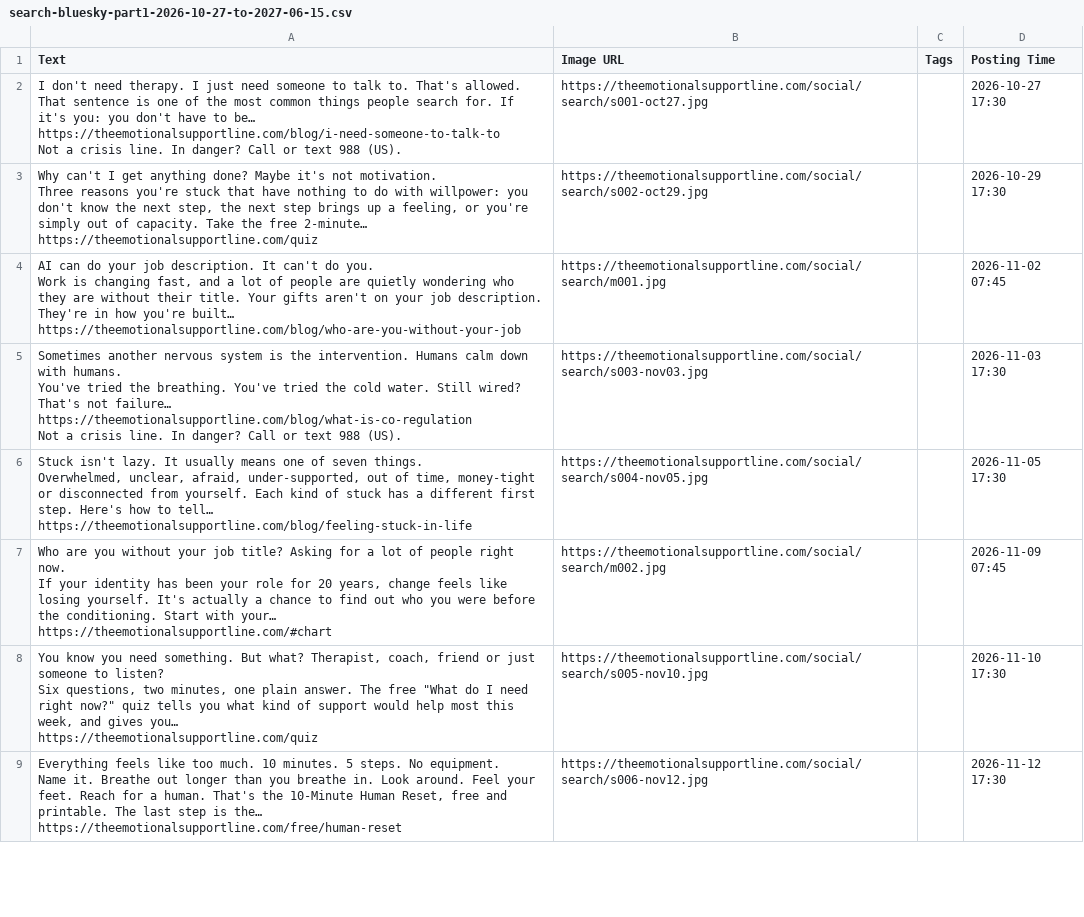
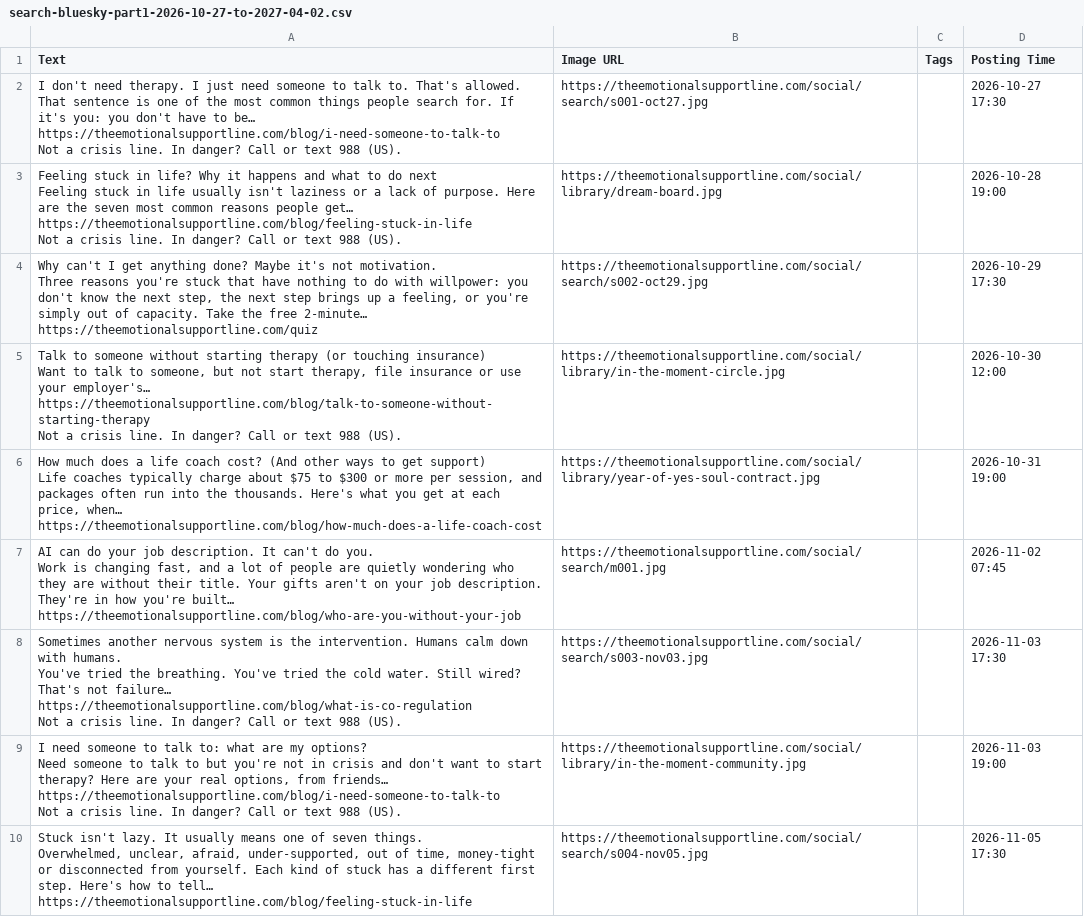
Before and after one commit to EmotionalSupportLine/esl-, a CSV file: studio/year/buffer-csv/search-bluesky-part1-2026-10-27-to-2027-04-02.csv (was studio/year/buffer-csv/search-bluesky-part1-2026-10-27-to-2027-06-15.csv), drawn as a sheet; only a part is shown; the shorter side is filled out with more unchanged rows; ↵ is a line break in a cell; the diff covers the shown part only; the diff names each change by its address in the sheet, - before the commit and + after, or states it on an @@ line.

```diff
--- a/studio/year/buffer-csv/search-bluesky-part1-2026-10-27-to-2027-06-15.csv
+++ b/studio/year/buffer-csv/search-bluesky-part1-2026-10-27-to-2027-04-02.csv
+row 3: Feeling stuck in life? Why it happens and what to do next ↵ Feeling stuck in life usually isn't laziness or a lack of purpose. Here are the seven most common reasons people get… ↵ https://theemotionalsupportline.com/blog/feeling-stuck-in-life ↵ Not a crisis line. In danger? Call or text 988 (US). | https://theemotionalsupportline.com/social/library/dream-board.jpg |  | 2026-10-28 19:00
+row 5: Talk to someone without starting therapy (or touching insurance) ↵ Want to talk to someone, but not start therapy, file insurance or use your employer's… ↵ https://theemotionalsupportline.com/blog/talk-to-someone-without-starting-therapy ↵ Not a crisis line. In danger? Call or text 988 (US). | https://theemotionalsupportline.com/social/library/in-the-moment-circle.jpg |  | 2026-10-30 12:00
+row 6: How much does a life coach cost? (And other ways to get support) ↵ Life coaches typically charge about $75 to $300 or more per session, and packages often run into the thousands. Here's what you get at each price, when… ↵ https://theemotionalsupportline.com/blog/how-much-does-a-life-coach-cost | https://theemotionalsupportline.com/social/library/year-of-yes-soul-contract.jpg |  | 2026-10-31 19:00
+row 9: I need someone to talk to: what are my options? ↵ Need someone to talk to but you're not in crisis and don't want to start therapy? Here are your real options, from friends… ↵ https://theemotionalsupportline.com/blog/i-need-someone-to-talk-to ↵ Not a crisis line. In danger? Call or text 988 (US). | https://theemotionalsupportline.com/social/library/in-the-moment-community.jpg |  | 2026-11-03 19:00
```
Also changed, not shown: 28 added rows and 32 removed rows elsewhere in this file, studio/year/buffer-csv/search-facebook-part1-2026-10-27-to-2027-04-02.csv, studio/year/buffer-csv/search-instagram-part1-2026-10-27-to-2027-04-02.csv, 35 other files.
